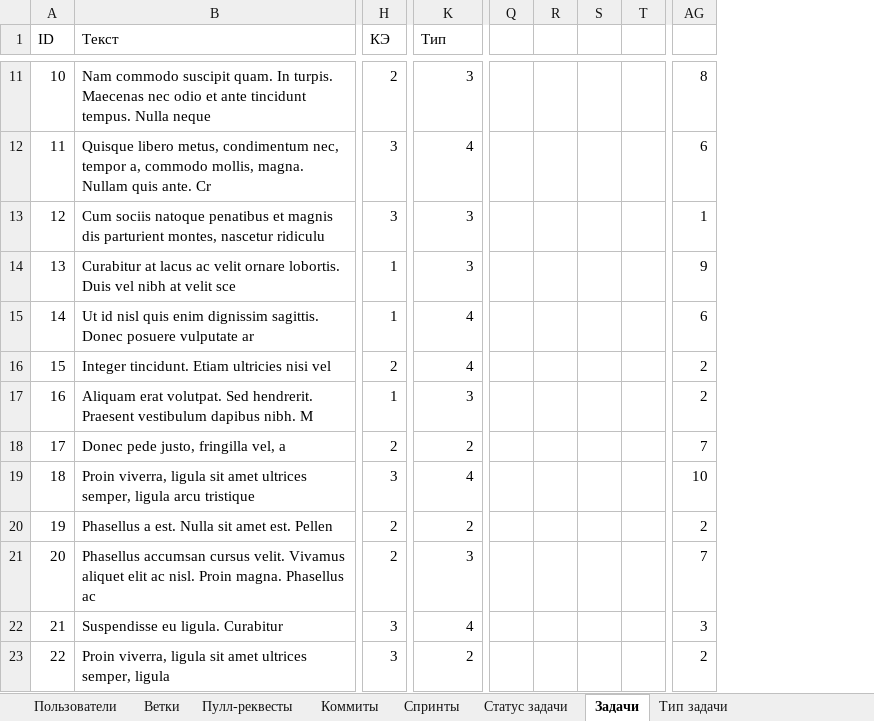
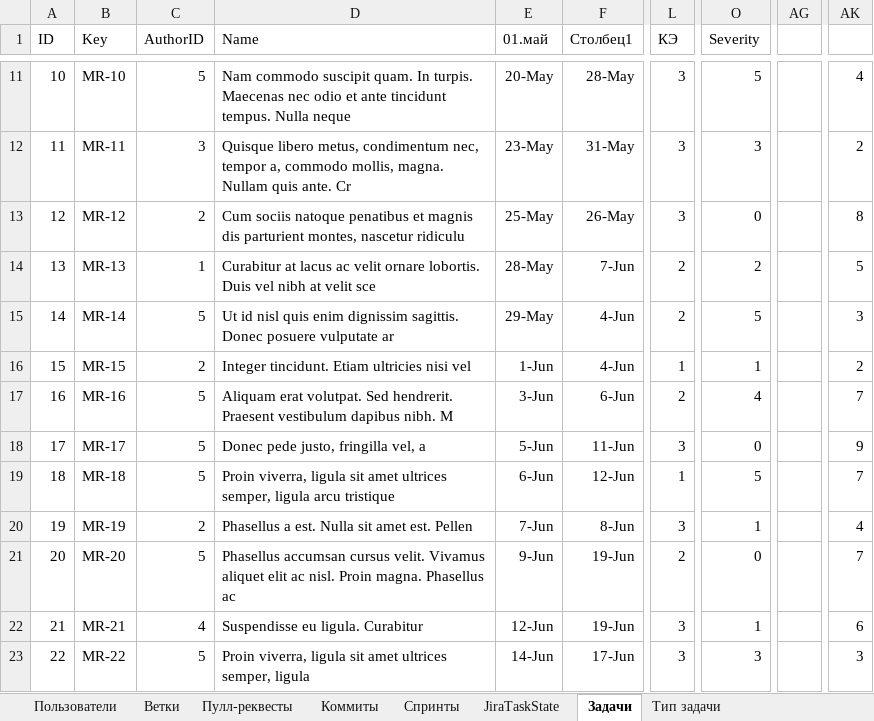
Before and after one commit to Gallardo13/SBH2019, an Excel workbook: Данные.xlsx, sheet Задачи, drawn as a sheet; only a part is shown, gaps mark what is left out; values as stored, in another font and other column widths than the file's, no borders; table styles not drawn; removed rows and columns are numbered as before the commit, all else as after; the diff covers the shown part only; the diff names each change by its address in the sheet, - before the commit and + after, or states it on an @@ line.

```diff
--- a/Данные.xlsx (sheet Задачи)
+++ b/Данные.xlsx (sheet Задачи)
-sheet tab: Статус задачи
+sheet tab: JiraTaskState
+column B (Key), rows 11-23: MR-10 | MR-11 | MR-12 | MR-13 | MR-14 | MR-15 | MR-16 | MR-17 | MR-18 | MR-19 | MR-20 | MR-21 | MR-22
+column C (AuthorID), rows 11-23: 5 | 3 | 2 | 1 | 5 | 2 | 5 | 5 | 5 | 2 | 5 | 4 | 5
+column E (01.май), rows 11-23: 20-May | 23-May | 25-May | 28-May | 29-May | 1-Jun | 3-Jun | 5-Jun | 6-Jun | 7-Jun | 9-Jun | 12-Jun | 14-Jun
+column F (Столбец1), rows 11-23: 28-May | 31-May | 26-May | 7-Jun | 4-Jun | 4-Jun | 6-Jun | 11-Jun | 12-Jun | 8-Jun | 19-Jun | 19-Jun | 17-Jun
-column Q, empty
-column R, empty
-column S, empty
-column T, empty
+column AG, empty
-D1: Текст
+D1: Name
-O1: Тип
+O1: Severity
-L11 (КЭ): 2
+L11 (КЭ): 3
-O11 (Severity): 3
+O11 (Severity): 5
-AK11: 8
+AK11: 4
-O12 (Severity): 4
+O12 (Severity): 3
-AK12: 6
+AK12: 2
-O13 (Severity): 3
+O13 (Severity): 0
-AK13: 1
+AK13: 8
-L14:L15 (КЭ): 1
+L14:L15 (КЭ): 2
-O14 (Severity): 3
+O14 (Severity): 2
-AK14: 9
+AK14: 5
-O15 (Severity): 4
+O15 (Severity): 5
-AK15: 6
+AK15: 3
-L16 (КЭ): 2
+L16 (КЭ): 1
-O16 (Severity): 4
+O16 (Severity): 1
-L17 (КЭ): 1
+L17 (КЭ): 2
-O17 (Severity): 3
+O17 (Severity): 4
-AK17: 2
+AK17: 7
-L18 (КЭ): 2
+L18 (КЭ): 3
-O18 (Severity): 2
+O18 (Severity): 0
-AK18: 7
+AK18: 9
-L19 (КЭ): 3
+L19 (КЭ): 1
-O19 (Severity): 4
+O19 (Severity): 5
-AK19: 10
+AK19: 7
-L20 (КЭ): 2
+L20 (КЭ): 3
-O20 (Severity): 2
+O20 (Severity): 1
-AK20: 2
+AK20: 4
-O21 (Severity): 3
+O21 (Severity): 0
-O22 (Severity): 4
+O22 (Severity): 1
-AK22: 3
+AK22: 6
-O23 (Severity): 2
+O23 (Severity): 3
-AK23: 2
+AK23: 3
```
Also changed, not shown: 3 added columns and 195 edited cells elsewhere in this sheet, sheet JiraTaskState, formulas that keep their value, 9 other files.
